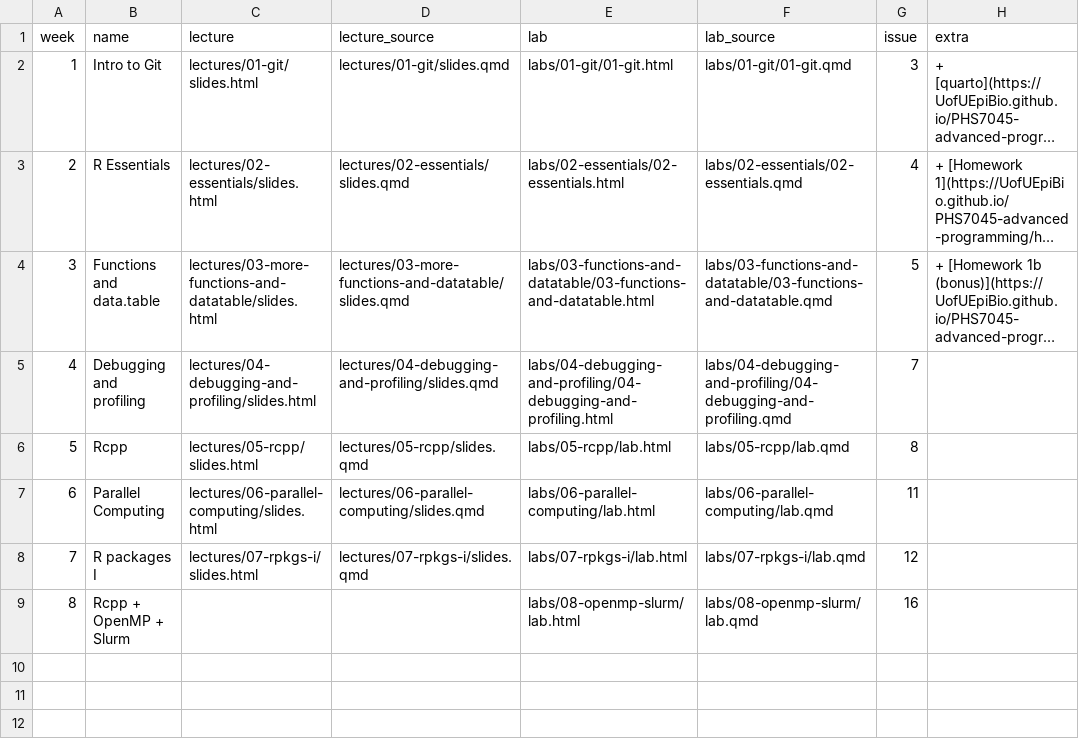
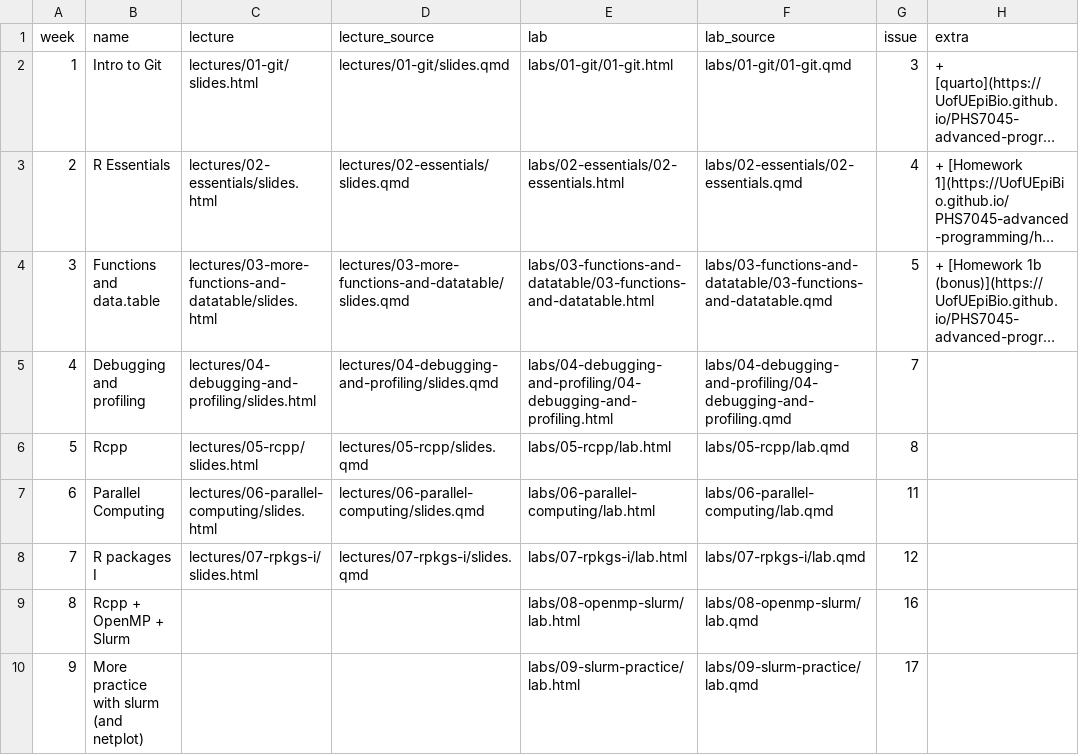
Before and after one commit to UofUEpiBio/PHS7045-advanced-programming, a CSV file: pages.csv, drawn as a sheet; long unchanged cells end in …; the diff names each change by its address in the sheet, - before the commit and + after, or states it on an @@ line.

```diff
--- a/pages.csv
+++ b/pages.csv
+row 10: 9 | More practice with slurm (and netplot) |  |  | labs/09-slurm-practice/lab.html | labs/09-slurm-practice/lab.qmd | 17
```
Also changed, not shown: 2 other files.
